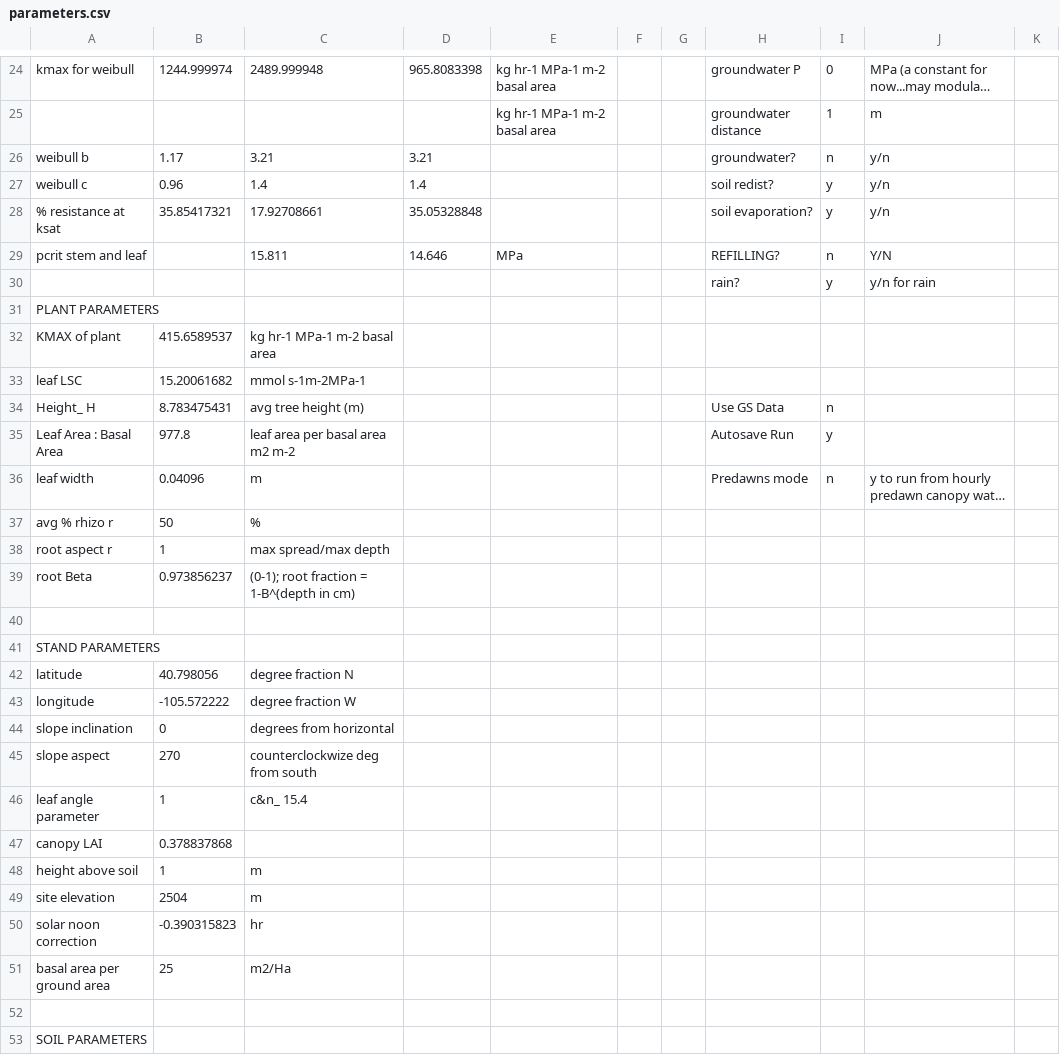
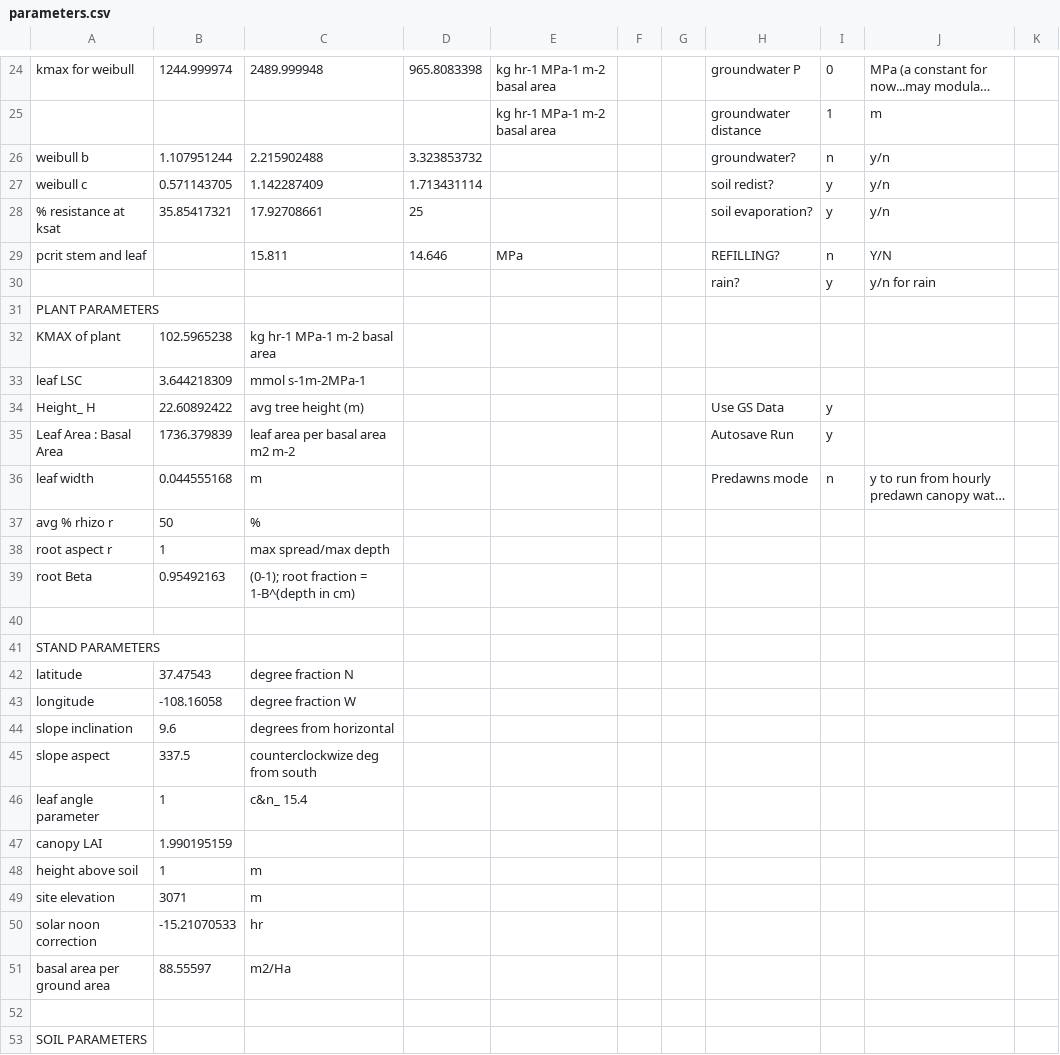
Before and after one commit to gevargu/garisom, a CSV file: example_data/parameters.csv, drawn as a sheet; only a part is shown, gaps mark what is left out; long unchanged cells end in …; the diff covers the shown part only; the diff names each change by its address in the sheet, - before the commit and + after, or states it on an @@ line.

```diff
--- a/example_data/parameters.csv
+++ b/example_data/parameters.csv
-B26: 1.17
+B26: 1.107951244
-C26: 3.21
+C26: 2.215902488
-D26: 3.21
+D26: 3.323853732
-B27: 0.96
+B27: 0.571143705
-C27: 1.4
+C27: 1.142287409
-D27: 1.4
+D27: 1.713431114
-D28: 35.05328848
+D28: 25
-B32: 415.6589537
+B32: 102.5965238
-B33: 15.20061682
+B33: 3.644218309
-B34: 8.783475431
+B34: 22.60892422
-I34: n
+I34: y
-B35: 977.8
+B35: 1736.379839
-B36: 0.04096
+B36: 0.044555168
-B39: 0.973856237
+B39: 0.95492163
-B42: 40.798056
+B42: 37.47543
-B43: -105.572222
+B43: -108.16058
-B44: 0
+B44: 9.6
-B45: 270
+B45: 337.5
-B47: 0.378837868
+B47: 1.990195159
-B49: 2504
+B49: 3071
-B50: -0.390315823
+B50: -15.21070533
-B51: 25
+B51: 88.55597
```
Also changed, not shown: 28 edited cells elsewhere in this file, 22 other files.
